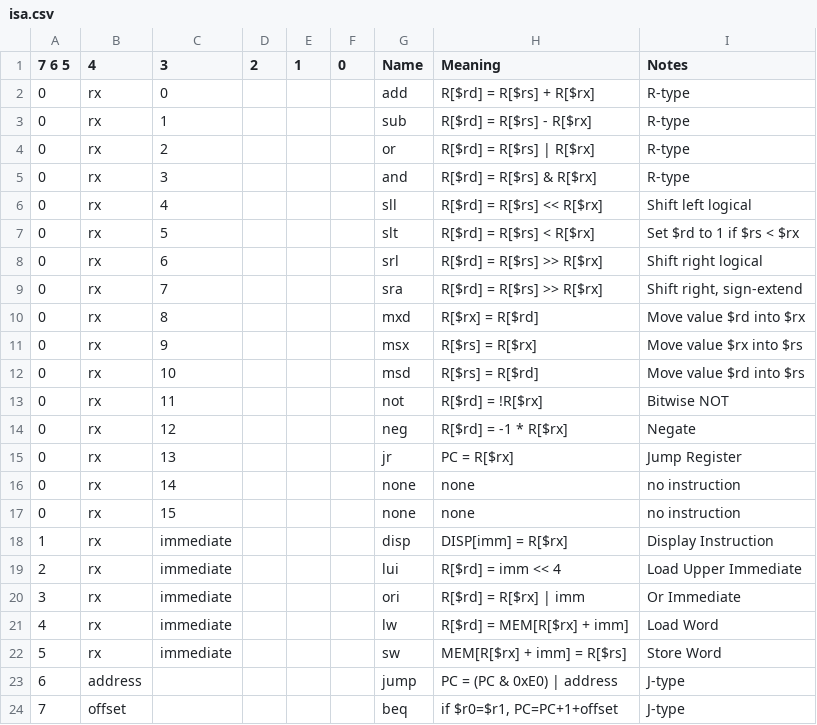
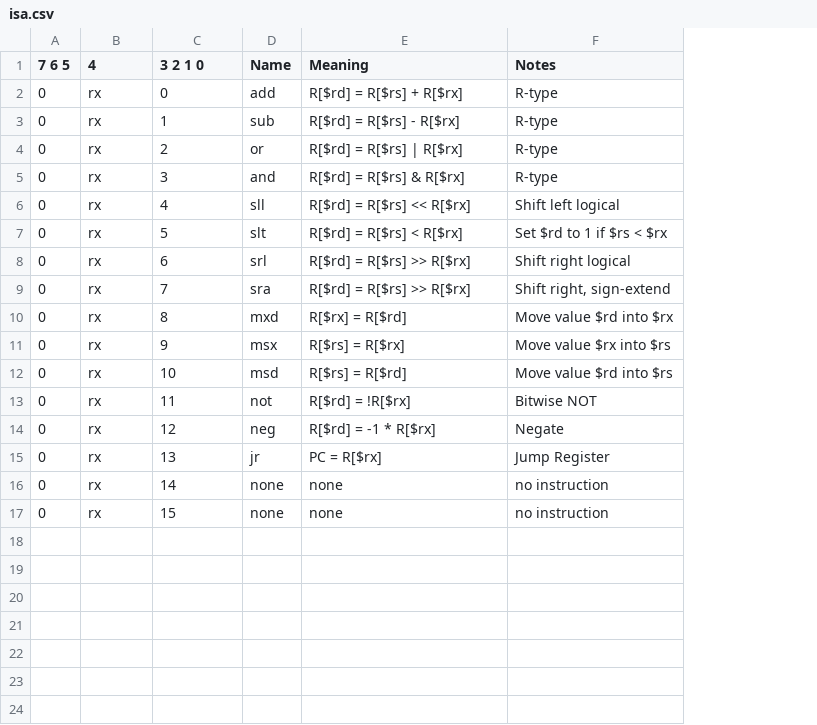
Before and after one commit to vrobot/cpu-design, a CSV file: isa.csv, drawn as a sheet; the diff names each change by its address in the sheet, - before the commit and + after, or states it on an @@ line.

Commit message:
broke file into two

```diff
--- a/isa.csv
+++ b/isa.csv
-column D (2), empty
-column E (1), empty
-column F (0), empty
-C1: 3
+C1: 3 2 1 0
-row 18: 1 | rx | immediate |  |  |  | disp | DISP[imm] = R[$rx] | Display Instruction
-row 19: 2 | rx | immediate |  |  |  | lui | R[$rd] = imm << 4 | Load Upper Immediate
-row 20: 3 | rx | immediate |  |  |  | ori | R[$rd] = R[$rx] | imm | Or Immediate
-row 21: 4 | rx | immediate |  |  |  | lw | R[$rd] = MEM[R[$rx] + imm] | Load Word
-row 22: 5 | rx | immediate |  |  |  | sw | MEM[R[$rx] + imm] = R[$rs] | Store Word
-row 23: 6 | address |  |  |  |  | jump | PC = (PC & 0xE0) | address | J-type
-row 24: 7 | offset |  |  |  |  | beq | if $r0=$r1, PC=PC+1+offset | J-type
```
